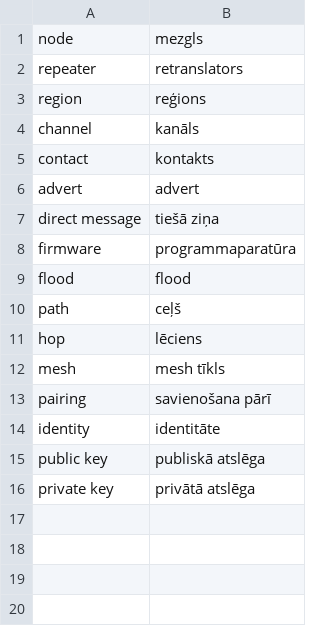
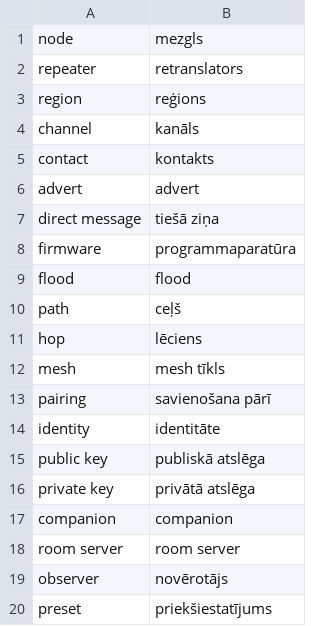
Before and after one commit to meshcore-europe/meshcore-info.eu_i18n, a TSV file: glossary/lv.tsv, drawn as a sheet; the diff names each change by its address in the sheet, - before the commit and + after, or states it on an @@ line.

```diff
--- a/glossary/lv.tsv
+++ b/glossary/lv.tsv
+row 17: companion | companion
+row 18: room server | room server
+row 19: observer | novērotājs
+row 20: preset | priekšiestatījums
```
Also changed, not shown: glossary/bg.tsv, glossary/el.tsv, 32 other files.
